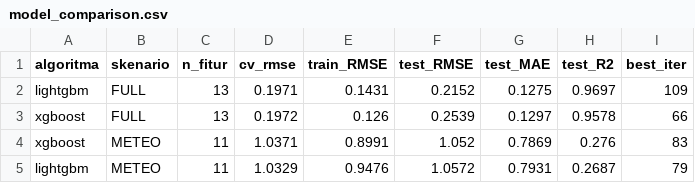
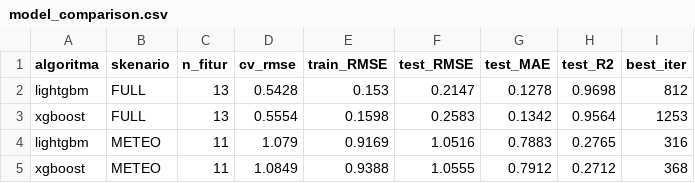
Before and after one commit to callmeAngga/tugas-akhir-angga, a CSV file: ml/data/results/model_comparison.csv, drawn as a sheet.

```diff
--- a/ml/data/results/model_comparison.csv
+++ b/ml/data/results/model_comparison.csv
@@ -1,5 +1,5 @@
 algoritma,skenario,n_fitur,cv_rmse,train_RMSE,test_RMSE,test_MAE,test_R2,best_iter
-lightgbm,FULL,13,0.1971,0.1431,0.2152,0.1275,0.9697,109
-xgboost,FULL,13,0.1972,0.126,0.2539,0.1297,0.9578,66
-xgboost,METEO,11,1.0371,0.8991,1.052,0.7869,0.276,83
-lightgbm,METEO,11,1.0329,0.9476,1.0572,0.7931,0.2687,79
+lightgbm,FULL,13,0.5428,0.153,0.2147,0.1278,0.9698,812
+xgboost,FULL,13,0.5554,0.1598,0.2583,0.1342,0.9564,1253
+lightgbm,METEO,11,1.079,0.9169,1.0516,0.7883,0.2765,316
+xgboost,METEO,11,1.0849,0.9388,1.0555,0.7912,0.2712,368
```
Also changed, not shown: ml/data/results/forecast_ghi_2026.csv, ml/data/results/tea_energy_profile.csv, 23 other files.
